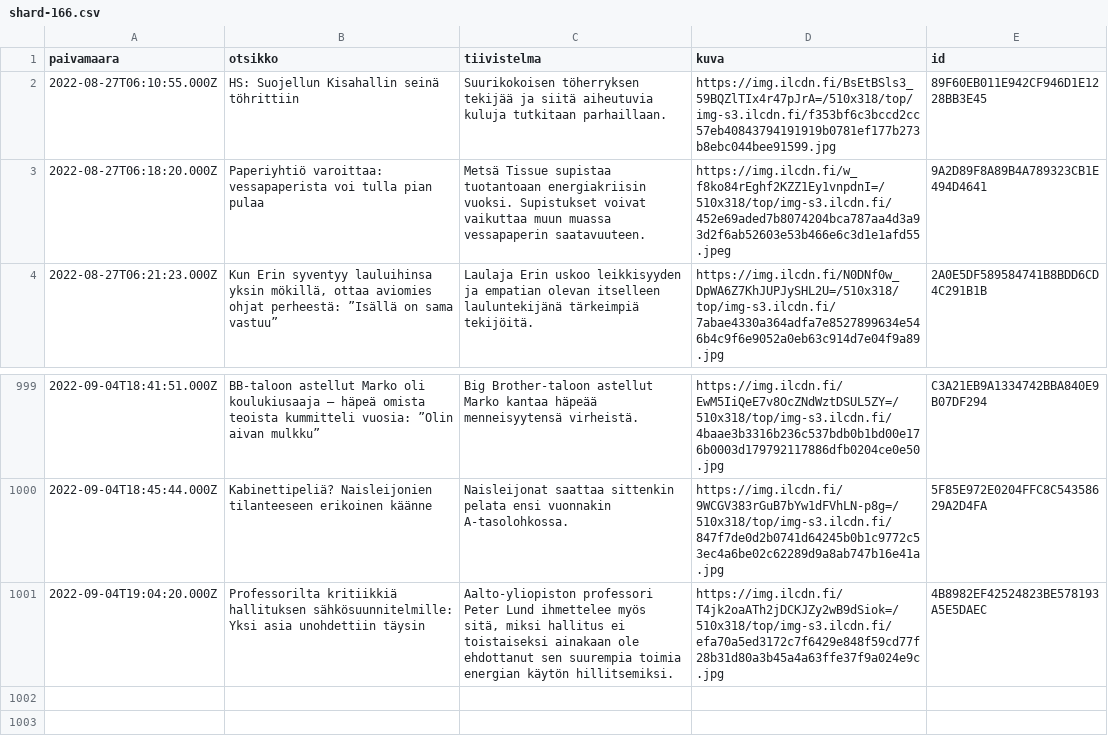
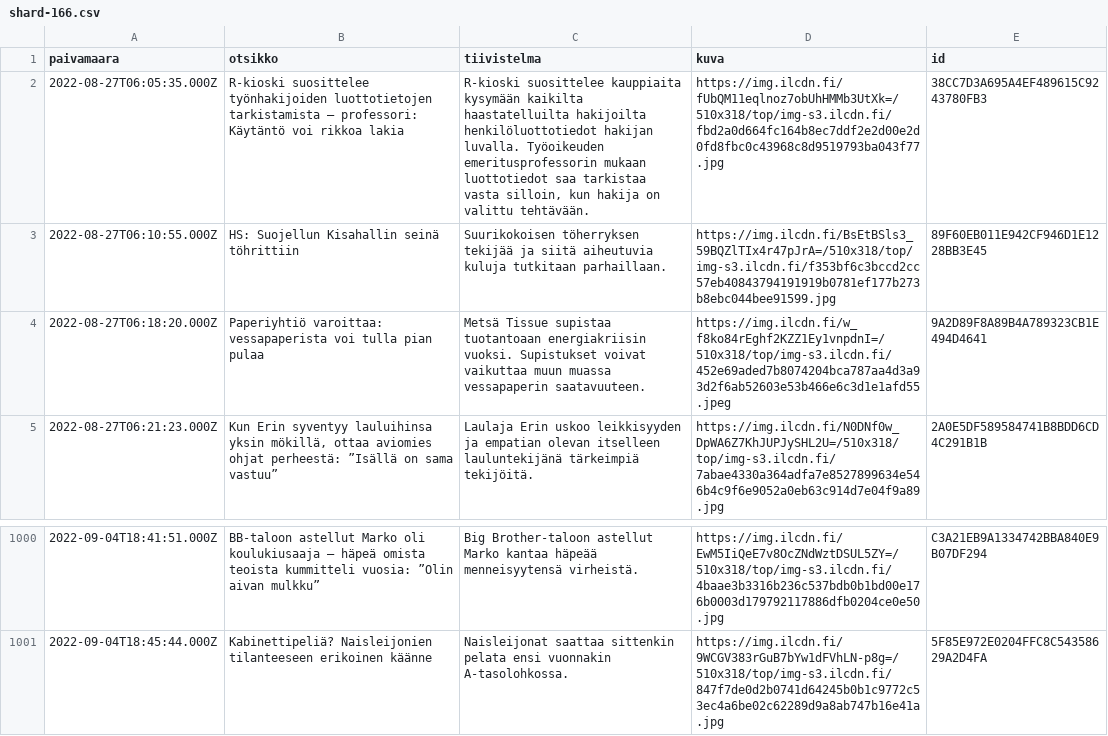
Before and after one commit to nkrusch/fi-news-corpus, a CSV file: corpus/shard-166.csv, drawn as a sheet; only a part is shown, gaps mark what is left out; removed rows and columns are numbered as before the commit, all else as after; the diff names each change by its address in the sheet, - before the commit and + after, or states it on an @@ line.

```diff
--- a/corpus/shard-166.csv
+++ b/corpus/shard-166.csv
+row 2: 2022-08-27T06:05:35.000Z | R-kioski suosittelee työnhakijoiden luottotietojen tarkistamista – professori: Käytäntö voi rikkoa lakia | R-kioski suosittelee kauppiaita kysymään kaikilta haastatelluilta hakijoilta henkilöluottotiedot hakijan luvalla. Työoikeuden emeritusprofessorin mukaan luottotiedot saa tarkistaa vasta silloin, kun hakija on valittu tehtävään. | https://img.ilcdn.fi/fUbQM11eqlnoz7obUhHMMb3UtXk=/510x318/top/img-s3.ilcdn.fi/fbd2a0d664fc164b8ec7ddf2e2d00e2d0fd8fbc0c43968c8d9519793ba043f77.jpg | 38CC7D3A695A4EF489615C9243780FB3
-row 1001: 2022-09-04T19:04:20.000Z | Professorilta kritiikkiä hallituksen sähkösuunnitelmille: Yksi asia unohdettiin täysin | Aalto-yliopiston professori Peter Lund ihmettelee myös sitä, miksi hallitus ei toistaiseksi ainakaan ole ehdottanut sen suurempia toimia energian käytön hillitsemiksi. | https://img.ilcdn.fi/T4jk2oaATh2jDCKJZy2wB9dSiok=/510x318/top/img-s3.ilcdn.fi/efa70a5ed3172c7f6429e848f59cd77f28b31d80a3b45a4a63ffe37f9a024e9c.jpg | 4B8982EF42524823BE578193A5E5DAEC
```
Also changed, not shown: corpus/shard-163.csv, corpus/shard-165.csv, 27 other files.
